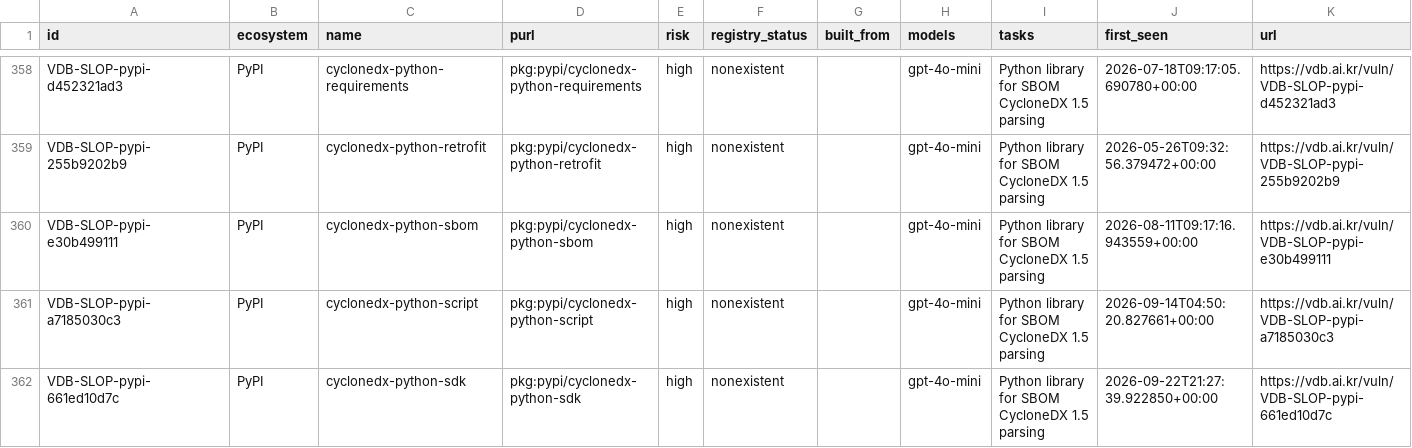
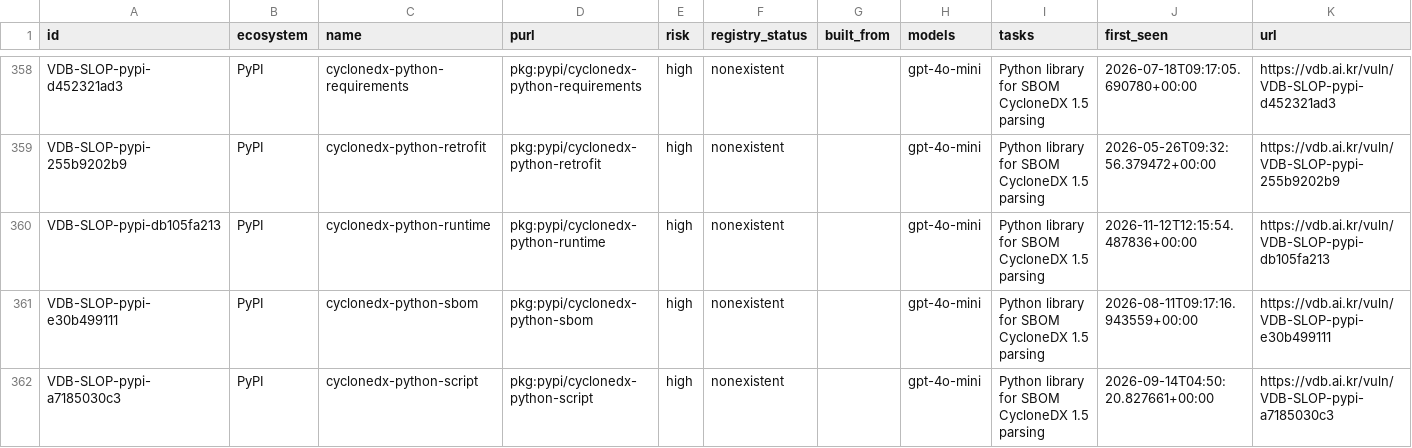
Before and after one commit to 0pstech/slopsquatting-dataset, a CSV file: slopsquatting.csv, drawn as a sheet; only a part is shown, gaps mark what is left out; the shorter side is filled out with more unchanged rows; the diff covers the shown part only.

Commit message:
data: 2212 names as of 2026-11-12

```diff
--- a/slopsquatting.csv
+++ b/slopsquatting.csv
@@ -359,2 +359,3 @@ VDB-SLOP-pypi-d452321ad3,PyPI,cyclonedx-python-requirements,pkg:pypi/cyclonedx-p
 VDB-SLOP-pypi-255b9202b9,PyPI,cyclonedx-python-retrofit,pkg:pypi/cyclonedx-python-retrofit,high,nonexistent,,gpt-4o-mini,Python library for SBOM CycloneDX 1.5 parsing,2026-05-26T09:32:56.379472+00:00,https://vdb.ai.kr/vuln/VDB-SLOP-pypi-255b9202b9
+VDB-SLOP-pypi-db105fa213,PyPI,cyclonedx-python-runtime,pkg:pypi/cyclonedx-python-runtime,high,nonexistent,,gpt-4o-mini,Python library for SBOM CycloneDX 1.5 parsing,2026-11-12T12:15:54.487836+00:00,https://vdb.ai.kr/vuln/VDB-SLOP-pypi-db105fa213
 VDB-SLOP-pypi-e30b499111,PyPI,cyclonedx-python-sbom,pkg:pypi/cyclonedx-python-sbom,high,nonexistent,,gpt-4o-mini,Python library for SBOM CycloneDX 1.5 parsing,2026-08-11T09:17:16.943559+00:00,https://vdb.ai.kr/vuln/VDB-SLOP-pypi-e30b499111
```
Also changed, not shown: 4 added rows and 22 edited cells elsewhere in this file, 3 other files.
